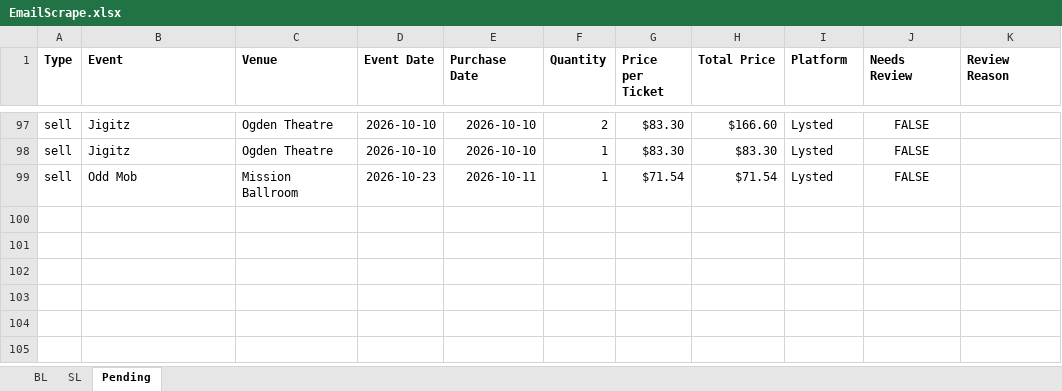
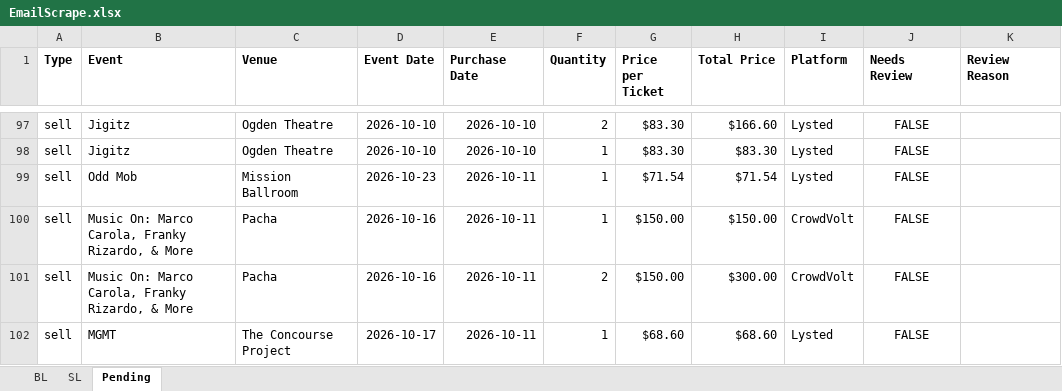
Before and after one commit to Cadennzzz/ticket-email-ingestion, an Excel workbook: EmailScrape.xlsx, sheet Pending, drawn as a sheet; only a part is shown, gaps mark what is left out; values as stored, in another font and other column widths than the file's, no borders; the diff names each change by its address in the sheet, - before the commit and + after, or states it on an @@ line.

```diff
--- a/EmailScrape.xlsx (sheet Pending)
+++ b/EmailScrape.xlsx (sheet Pending)
+row 100: sell | Music On: Marco Carola, Franky Rizardo, & More | Pacha | 2026-10-16 | 2026-10-11 | 1 | $150.00 | $150.00 | CrowdVolt | FALSE
+row 101: sell | Music On: Marco Carola, Franky Rizardo, & More | Pacha | 2026-10-16 | 2026-10-11 | 2 | $150.00 | $300.00 | CrowdVolt | FALSE
+row 102: sell | MGMT | The Concourse Project | 2026-10-17 | 2026-10-11 | 1 | $68.60 | $68.60 | Lysted | FALSE
```
Also changed, not shown: 1 other file.
